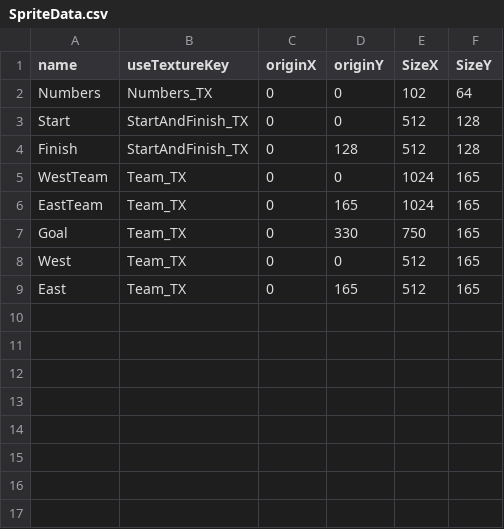
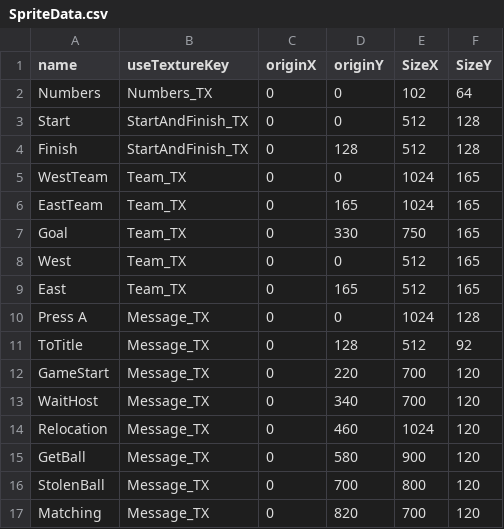
Before and after one commit to Maru40/HideRecovery, a CSV file: HideRecovery/media/CSVDatas/SpriteData.csv, drawn as a sheet; the diff names each change by its address in the sheet, - before the commit and + after, or states it on an @@ line.

```diff
--- a/HideRecovery/media/CSVDatas/SpriteData.csv
+++ b/HideRecovery/media/CSVDatas/SpriteData.csv
+row 10: Press A | Message_TX | 0 | 0 | 1024 | 128
+row 11: ToTitle | Message_TX | 0 | 128 | 512 | 92
+row 12: GameStart | Message_TX | 0 | 220 | 700 | 120
+row 13: WaitHost | Message_TX | 0 | 340 | 700 | 120
+row 14: Relocation | Message_TX | 0 | 460 | 1024 | 120
+row 15: GetBall | Message_TX | 0 | 580 | 900 | 120
+row 16: StolenBall | Message_TX | 0 | 700 | 800 | 120
+row 17: Matching | Message_TX | 0 | 820 | 700 | 120
```
Also changed, not shown: 3 other files.
